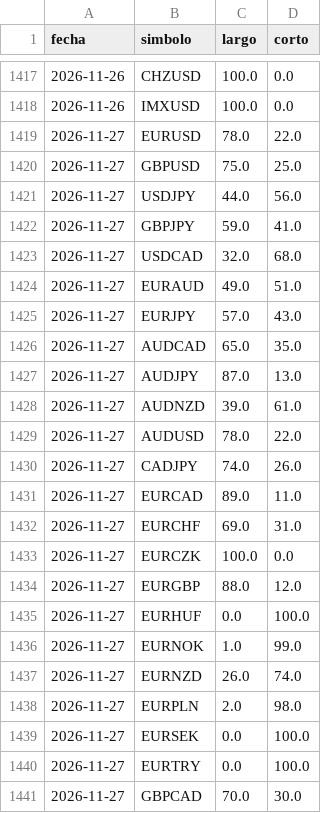
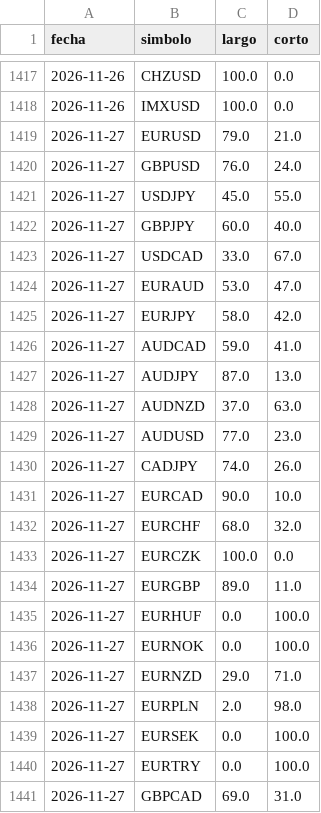
Before and after one commit to MICHAELACG12/retail-historial, a CSV file: historial_retail.csv, drawn as a sheet; only a part is shown, gaps mark what is left out; the diff covers the shown part only.

Commit message:
Retail del dia

```diff
--- a/historial_retail.csv
+++ b/historial_retail.csv
@@ -1418,21 +1418,21 @@ fecha,simbolo,largo,corto
 2026-11-26,IMXUSD,100.0,0.0
-2026-11-27,EURUSD,78.0,22.0
-2026-11-27,GBPUSD,75.0,25.0
-2026-11-27,USDJPY,44.0,56.0
-2026-11-27,GBPJPY,59.0,41.0
-2026-11-27,USDCAD,32.0,68.0
-2026-11-27,EURAUD,49.0,51.0
-2026-11-27,EURJPY,57.0,43.0
-2026-11-27,AUDCAD,65.0,35.0
+2026-11-27,EURUSD,79.0,21.0
+2026-11-27,GBPUSD,76.0,24.0
+2026-11-27,USDJPY,45.0,55.0
+2026-11-27,GBPJPY,60.0,40.0
+2026-11-27,USDCAD,33.0,67.0
+2026-11-27,EURAUD,53.0,47.0
+2026-11-27,EURJPY,58.0,42.0
+2026-11-27,AUDCAD,59.0,41.0
 2026-11-27,AUDJPY,87.0,13.0
-2026-11-27,AUDNZD,39.0,61.0
-2026-11-27,AUDUSD,78.0,22.0
+2026-11-27,AUDNZD,37.0,63.0
+2026-11-27,AUDUSD,77.0,23.0
 2026-11-27,CADJPY,74.0,26.0
-2026-11-27,EURCAD,89.0,11.0
-2026-11-27,EURCHF,69.0,31.0
+2026-11-27,EURCAD,90.0,10.0
+2026-11-27,EURCHF,68.0,32.0
 2026-11-27,EURCZK,100.0,0.0
-2026-11-27,EURGBP,88.0,12.0
+2026-11-27,EURGBP,89.0,11.0
 2026-11-27,EURHUF,0.0,100.0
-2026-11-27,EURNOK,1.0,99.0
-2026-11-27,EURNZD,26.0,74.0
+2026-11-27,EURNOK,0.0,100.0
+2026-11-27,EURNZD,29.0,71.0
 2026-11-27,EURPLN,2.0,98.0
@@ -1440,2 +1440,2 @@ fecha,simbolo,largo,corto
 2026-11-27,EURTRY,0.0,100.0
-2026-11-27,GBPCAD,70.0,30.0
+2026-11-27,GBPCAD,69.0,31.0
```
Also changed, not shown: 32 edited cells elsewhere in this file.
